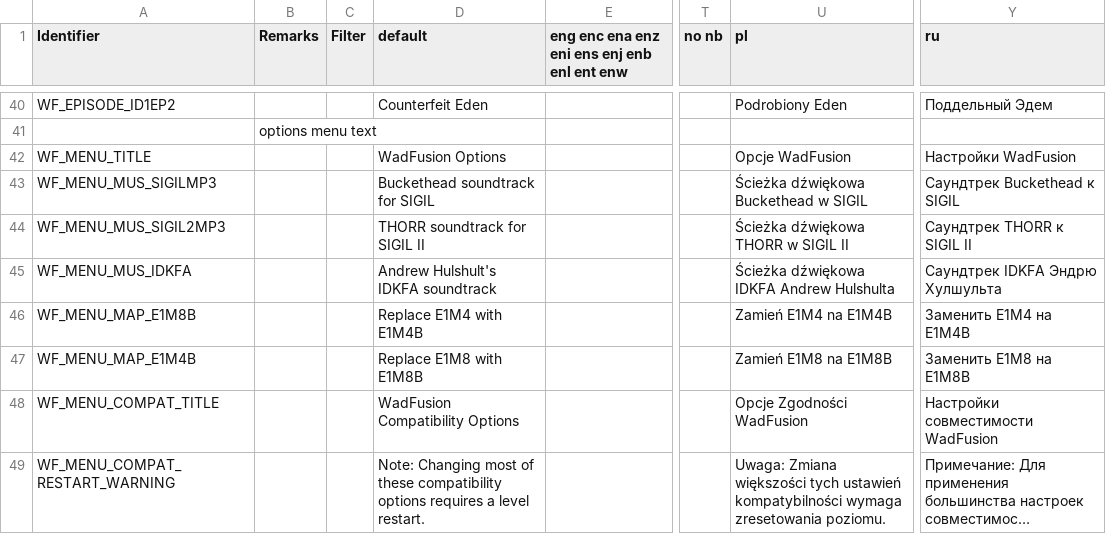
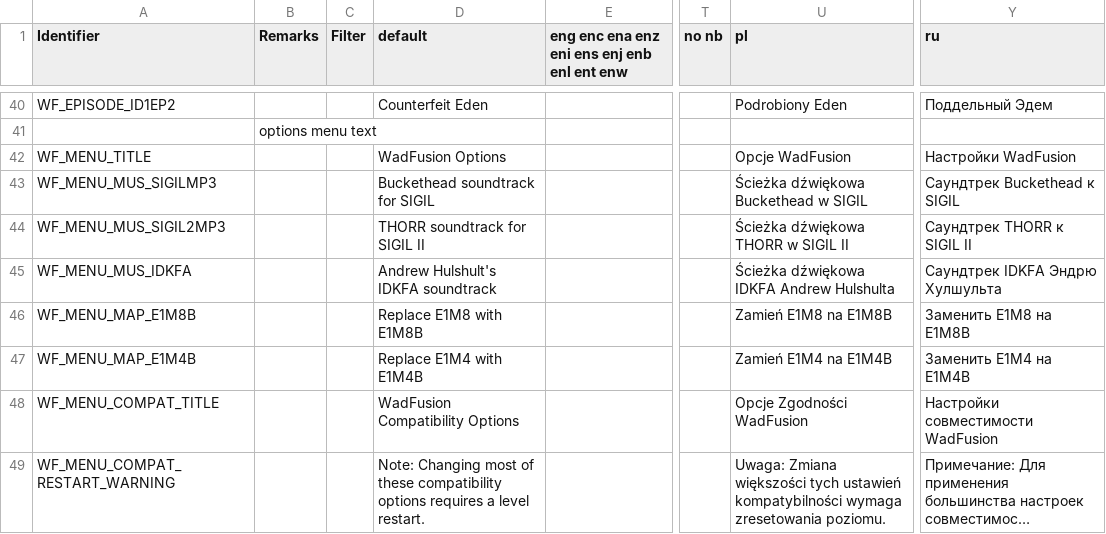
Before and after one commit to Owlet7/wadfusion, a CSV file: res/language.csv, drawn as a sheet; only a part is shown, gaps mark what is left out; long unchanged cells end in …; the diff names each change by its address in the sheet, - before the commit and + after, or states it on an @@ line.

Commit message:
Fixed flipped labels

```diff
--- a/res/language.csv
+++ b/res/language.csv
-D46 (default): Replace E1M4 with E1M4B
+D46 (default): Replace E1M8 with E1M8B
-U46 (pl): Zamień E1M4 na E1M4B
+U46 (pl): Zamień E1M8 na E1M8B
-Y46 (ru): Заменить E1M4 на E1M4B
+Y46 (ru): Заменить E1M8 на E1M8B
-D47 (default): Replace E1M8 with E1M8B
+D47 (default): Replace E1M4 with E1M4B
-U47 (pl): Zamień E1M8 na E1M8B
+U47 (pl): Zamień E1M4 na E1M4B
-Y47 (ru): Заменить E1M8 на E1M8B
+Y47 (ru): Заменить E1M4 на E1M4B
```
